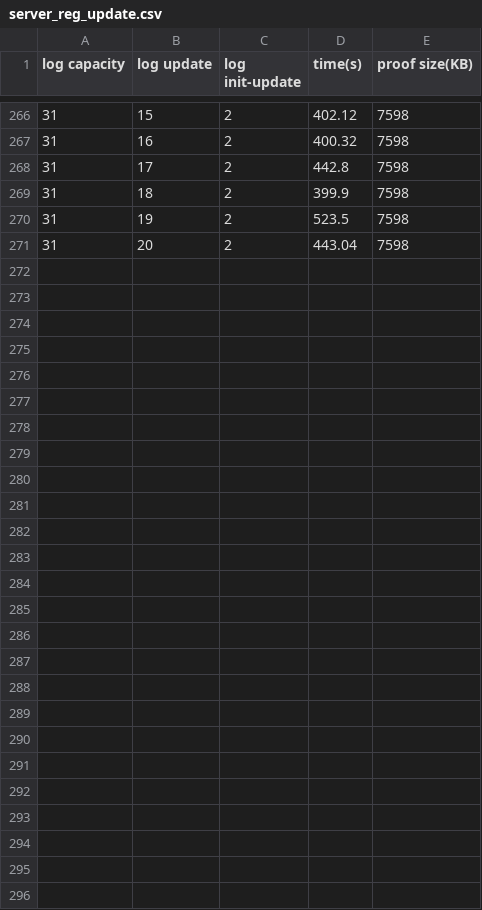
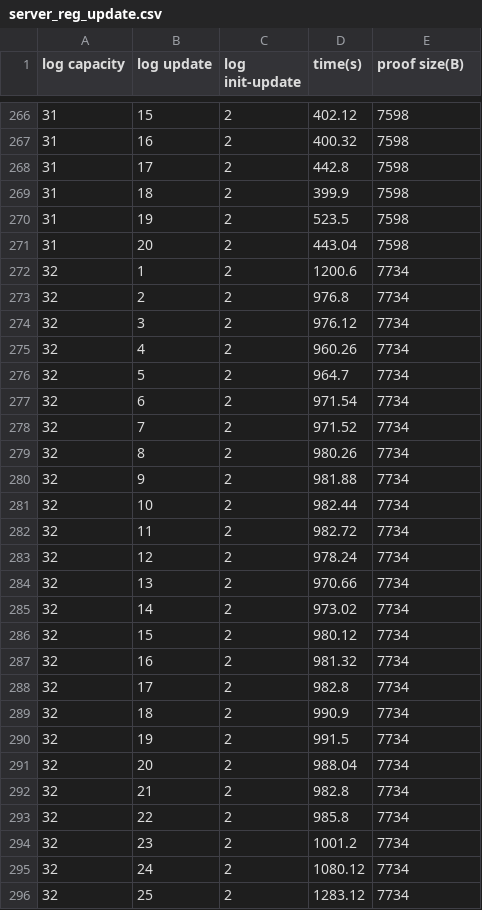
Before and after one commit to alireza-shirzad/irondict, a CSV file: plots/server_reg_update.csv, drawn as a sheet; only a part is shown, gaps mark what is left out; the diff names each change by its address in the sheet, - before the commit and + after, or states it on an @@ line.

Commit message:
Update benchmark parameters and results; adjust shared log capacity and fix CSV formatting

```diff
--- a/plots/server_reg_update.csv
+++ b/plots/server_reg_update.csv
-E1: proof size(KB)
+E1: proof size(B)
+row 272: 32 | 1 | 2 | 1200.6 | 7734
+row 273: 32 | 2 | 2 | 976.8 | 7734
+row 274: 32 | 3 | 2 | 976.12 | 7734
+row 275: 32 | 4 | 2 | 960.26 | 7734
+row 276: 32 | 5 | 2 | 964.7 | 7734
+row 277: 32 | 6 | 2 | 971.54 | 7734
+row 278: 32 | 7 | 2 | 971.52 | 7734
+row 279: 32 | 8 | 2 | 980.26 | 7734
+row 280: 32 | 9 | 2 | 981.88 | 7734
+row 281: 32 | 10 | 2 | 982.44 | 7734
+row 282: 32 | 11 | 2 | 982.72 | 7734
+row 283: 32 | 12 | 2 | 978.24 | 7734
+row 284: 32 | 13 | 2 | 970.66 | 7734
+row 285: 32 | 14 | 2 | 973.02 | 7734
+row 286: 32 | 15 | 2 | 980.12 | 7734
+row 287: 32 | 16 | 2 | 981.32 | 7734
+row 288: 32 | 17 | 2 | 982.8 | 7734
+row 289: 32 | 18 | 2 | 990.9 | 7734
+row 290: 32 | 19 | 2 | 991.5 | 7734
+row 291: 32 | 20 | 2 | 988.04 | 7734
+row 292: 32 | 21 | 2 | 982.8 | 7734
+row 293: 32 | 22 | 2 | 985.8 | 7734
+row 294: 32 | 23 | 2 | 1001.2 | 7734
+row 295: 32 | 24 | 2 | 1080.12 | 7734
+row 296: 32 | 25 | 2 | 1283.12 | 7734
```
Also changed, not shown: plots/client.csv, plots/server_key_update.csv, 3 other files.
